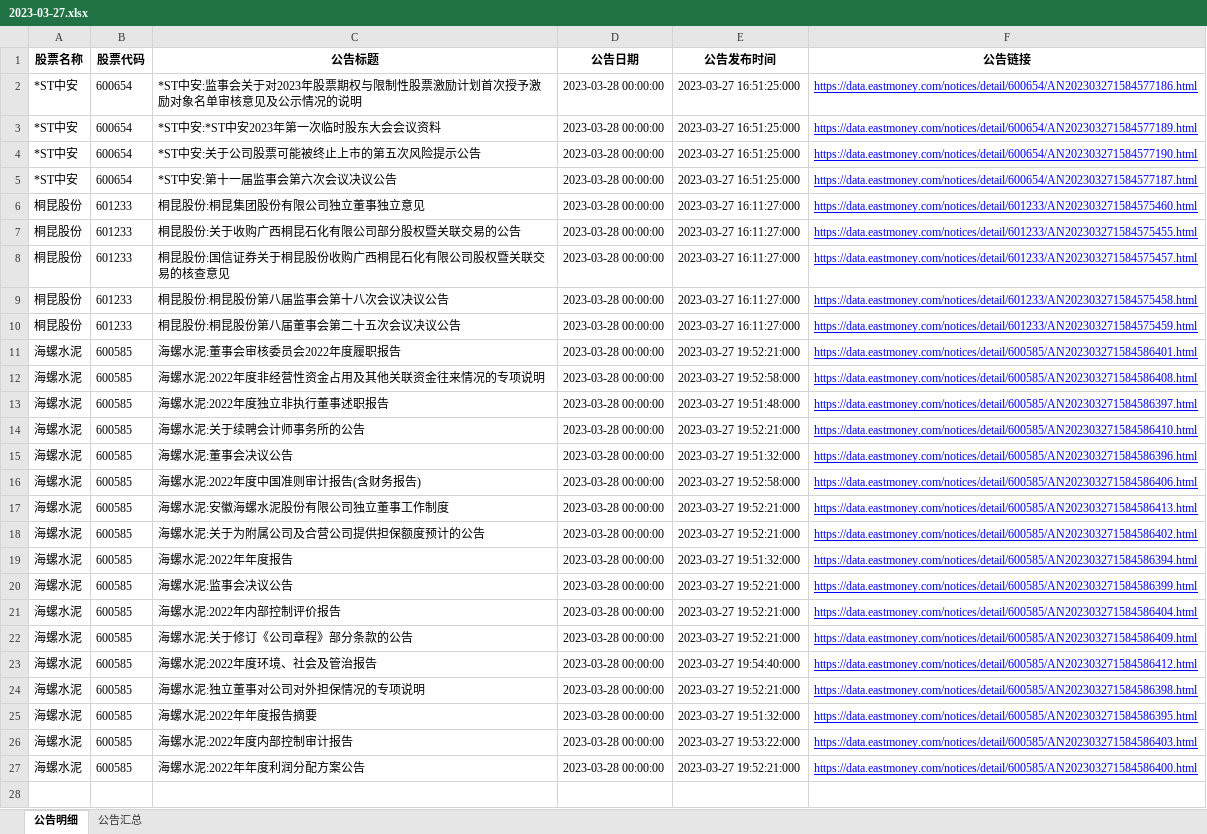
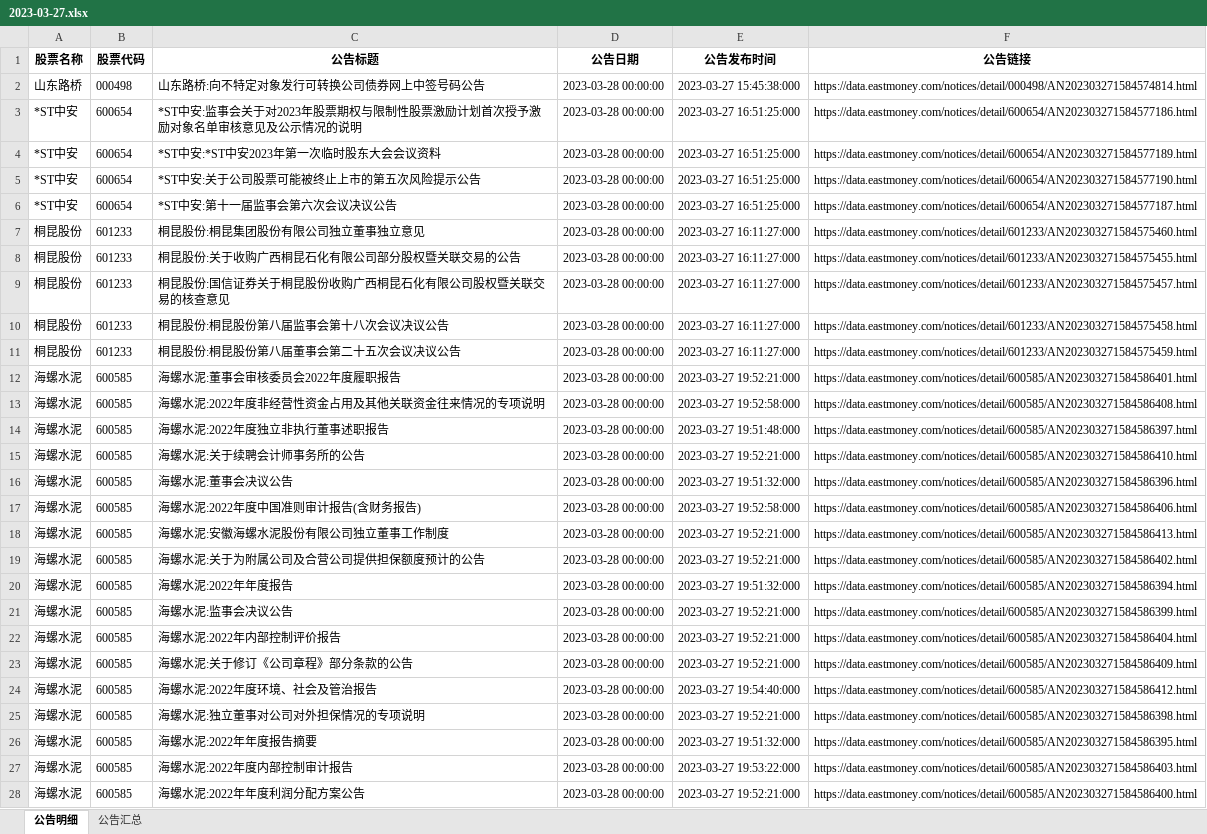
Before and after one commit to jackluson/fund-net-worth-crawler, an Excel workbook: data/position_notices/2023-03-27.xlsx, sheet 公告明细, drawn as a sheet; values as stored, in another font and other column widths than the file's, no borders; addresses are those after the commit; the diff names each change by its address in the sheet, - before the commit and + after, or states it on an @@ line.

Commit message:
data: add 2023-03-27 notices

```diff
--- a/data/position_notices/2023-03-27.xlsx (sheet 公告明细)
+++ b/data/position_notices/2023-03-27.xlsx (sheet 公告明细)
+row 2: 山东路桥 | 000498 | 山东路桥:向不特定对象发行可转换公司债券网上中签号码公告 | 2023-03-28 00:00:00 | 2023-03-27 15:45:38:000 | https://data.eastmoney.com/notices/detail/000498/AN202303271584574814.html
@@ F3:F28 underline: on → off, text colour: #0000FF → black @@
```
Also changed, not shown: sheet 公告汇总.
